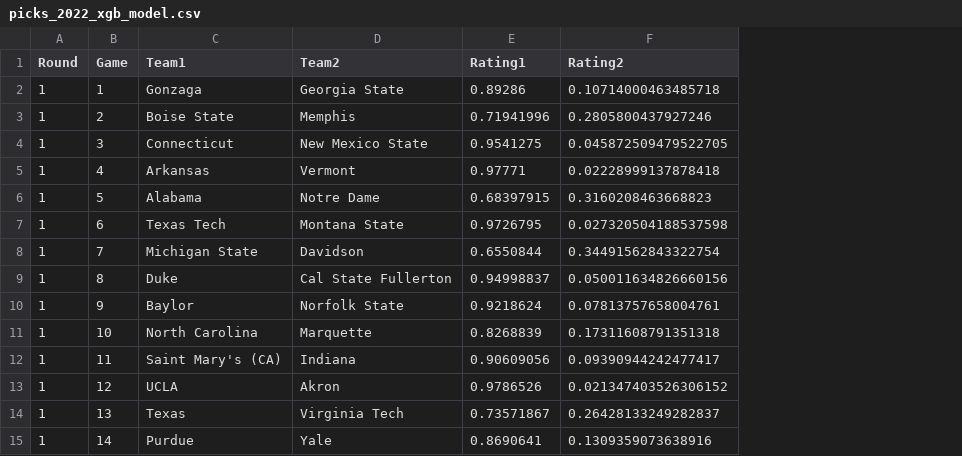
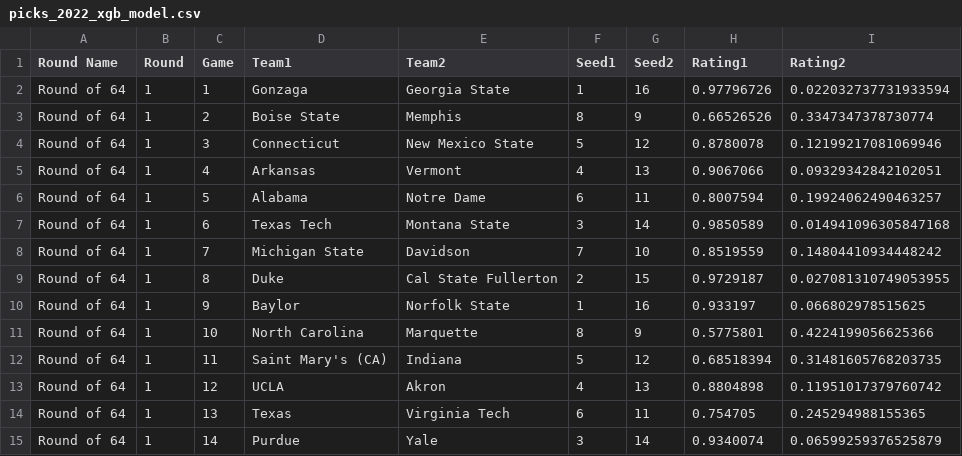
Before and after one commit to empty-labs/college-hoops, a CSV file: Data/Tournament Picks/picks_2022_xgb_model.csv, drawn as a sheet; only a part is shown; addresses are those after the commit; the diff covers the shown part only; the diff names each change by its address in the sheet, - before the commit and + after, or states it on an @@ line.

```diff
--- a/Data/Tournament Picks/picks_2022_xgb_model.csv
+++ b/Data/Tournament Picks/picks_2022_xgb_model.csv
+column A (Round Name), rows 2-15: all Round of 64
+column F (Seed1), rows 2-15: 1 | 8 | 5 | 4 | 6 | 3 | 7 | 2 | 1 | 8 | 5 | 4 | 6 | 3
+column G (Seed2), rows 2-15: 16 | 9 | 12 | 13 | 11 | 14 | 10 | 15 | 16 | 9 | 12 | 13 | 11 | 14
-H2 (Rating1): 0.89286
+H2 (Rating1): 0.97796726
-I2 (Rating2): 0.10714000463485718
+I2 (Rating2): 0.022032737731933594
-H3 (Rating1): 0.71941996
+H3 (Rating1): 0.66526526
-I3 (Rating2): 0.2805800437927246
+I3 (Rating2): 0.3347347378730774
-H4 (Rating1): 0.9541275
+H4 (Rating1): 0.8780078
-I4 (Rating2): 0.045872509479522705
+I4 (Rating2): 0.12199217081069946
-H5 (Rating1): 0.97771
+H5 (Rating1): 0.9067066
-I5 (Rating2): 0.02228999137878418
+I5 (Rating2): 0.09329342842102051
-H6 (Rating1): 0.68397915
+H6 (Rating1): 0.8007594
-I6 (Rating2): 0.3160208463668823
+I6 (Rating2): 0.19924062490463257
-H7 (Rating1): 0.9726795
+H7 (Rating1): 0.9850589
-I7 (Rating2): 0.027320504188537598
+I7 (Rating2): 0.014941096305847168
-H8 (Rating1): 0.6550844
+H8 (Rating1): 0.8519559
-I8 (Rating2): 0.34491562843322754
+I8 (Rating2): 0.14804410934448242
-H9 (Rating1): 0.94998837
+H9 (Rating1): 0.9729187
-I9 (Rating2): 0.050011634826660156
+I9 (Rating2): 0.027081310749053955
-H10 (Rating1): 0.9218624
+H10 (Rating1): 0.933197
-I10 (Rating2): 0.07813757658004761
+I10 (Rating2): 0.066802978515625
-H11 (Rating1): 0.8268839
+H11 (Rating1): 0.5775801
-I11 (Rating2): 0.17311608791351318
+I11 (Rating2): 0.4224199056625366
-H12 (Rating1): 0.90609056
+H12 (Rating1): 0.68518394
-I12 (Rating2): 0.09390944242477417
+I12 (Rating2): 0.31481605768203735
-H13 (Rating1): 0.9786526
+H13 (Rating1): 0.8804898
-I13 (Rating2): 0.021347403526306152
+I13 (Rating2): 0.11951017379760742
-H14 (Rating1): 0.73571867
+H14 (Rating1): 0.754705
-I14 (Rating2): 0.26428133249282837
+I14 (Rating2): 0.245294988155365
-H15 (Rating1): 0.8690641
+H15 (Rating1): 0.9340074
-I15 (Rating2): 0.1309359073638916
+I15 (Rating2): 0.06599259376525879
```
Also changed, not shown: 112 edited cells elsewhere in this file, Data/Tournament Picks/picks_2021_log_model.csv, Data/Tournament Picks/picks_2021_xgb_model.csv, 11 other files.
